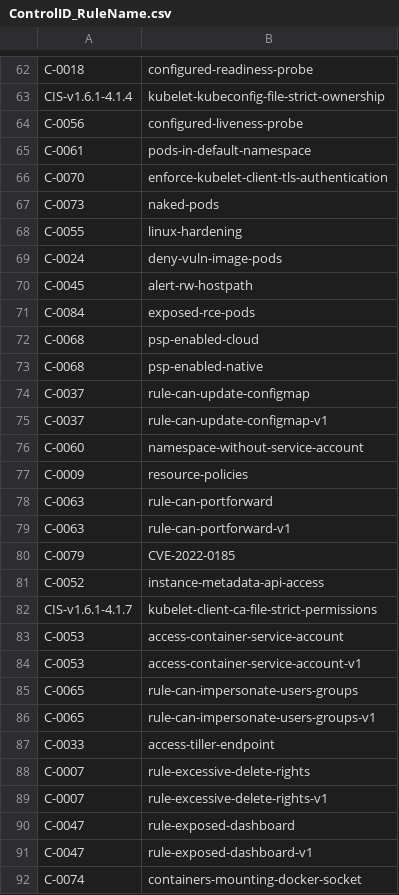
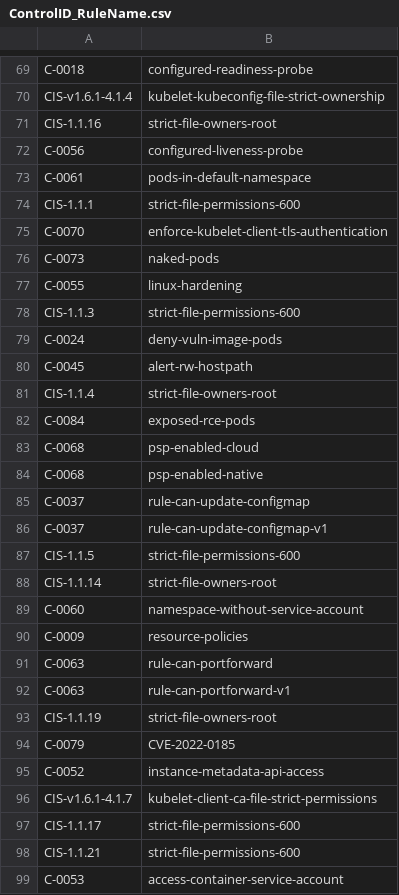
Before and after one commit to kubescape/regolibrary, a CSV file: ControlID_RuleName.csv, drawn as a sheet; only a part is shown, gaps mark what is left out; the shorter side is filled out with more unchanged rows; the diff covers the shown part only; the diff names each change by its address in the sheet, - before the commit and + after, or states it on an @@ line.

```diff
--- a/ControlID_RuleName.csv
+++ b/ControlID_RuleName.csv
+row 71: CIS-1.1.16 | strict-file-owners-root
+row 74: CIS-1.1.1 | strict-file-permissions-600
+row 78: CIS-1.1.3 | strict-file-permissions-600
+row 81: CIS-1.1.4 | strict-file-owners-root
+row 87: CIS-1.1.5 | strict-file-permissions-600
+row 88: CIS-1.1.14 | strict-file-owners-root
+row 93: CIS-1.1.19 | strict-file-owners-root
+row 97: CIS-1.1.17 | strict-file-permissions-600
+row 98: CIS-1.1.21 | strict-file-permissions-600
```
Also changed, not shown: 9 added rows elsewhere in this file, FWName_CID_CName.csv.
